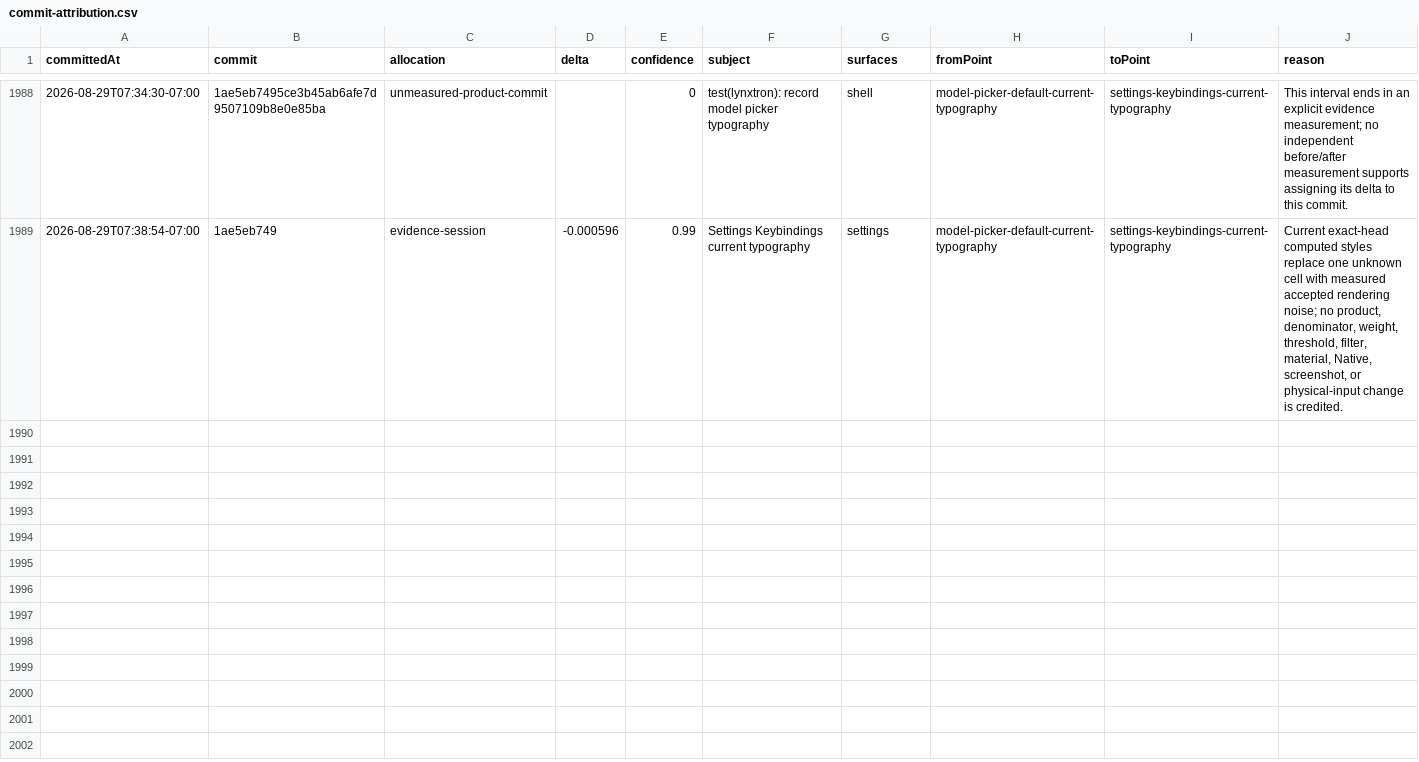
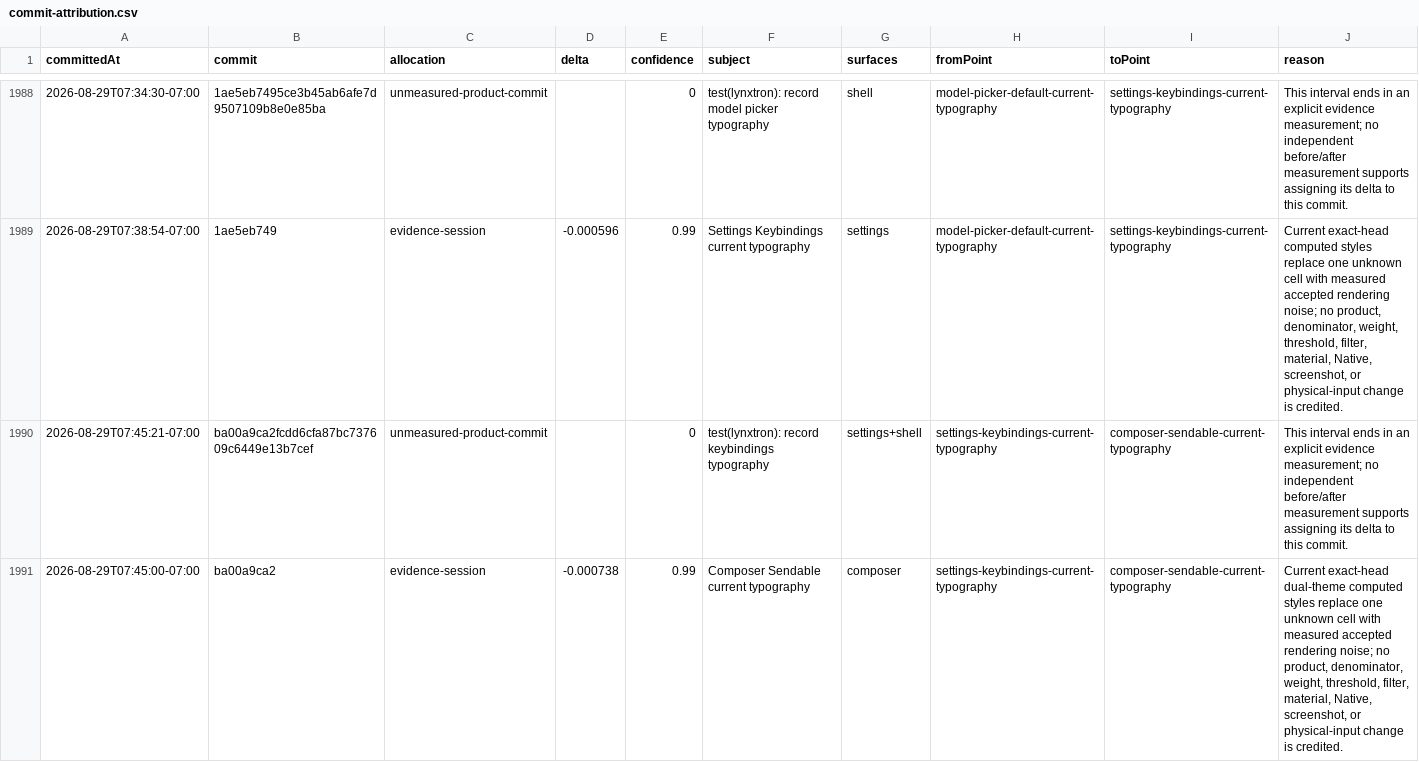
Before and after one commit to Huxpro/t3code-lynxtron, a CSV file: apps/lynxtron/reports/fidelity-loss/commit-attribution.csv, drawn as a sheet; only a part is shown, gaps mark what is left out; the diff names each change by its address in the sheet, - before the commit and + after, or states it on an @@ line.

Commit message:
test(lynxtron): record sendable typography
Co-authored-by: TRAE CLI <noreply@bytedance.com>

```diff
--- a/apps/lynxtron/reports/fidelity-loss/commit-attribution.csv
+++ b/apps/lynxtron/reports/fidelity-loss/commit-attribution.csv
+row 1990: 2026-08-29T07:45:21-07:00 | ba00a9ca2fcdd6cfa87bc737609c6449e13b7cef | unmeasured-product-commit |  | 0 | test(lynxtron): record keybindings typography | settings+shell | settings-keybindings-current-typography | composer-sendable-current-typography | This interval ends in an explicit evidence measurement; no independent before/after measurement supports assigning its delta to this commit.
+row 1991: 2026-08-29T07:45:00-07:00 | ba00a9ca2 | evidence-session | -0.000738 | 0.99 | Composer Sendable current typography | composer | settings-keybindings-current-typography | composer-sendable-current-typography | Current exact-head dual-theme computed styles replace one unknown cell with measured accepted rendering noise; no product, denominator, weight, threshold, filter, material, Native, screenshot, or physical-input change is credited.
```
Also changed, not shown: apps/lynxtron/reports/fidelity-loss/history.csv, 14 other files.
